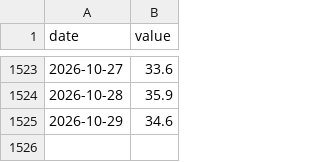
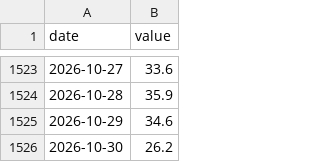
Before and after one commit to kims2323-ship-it/panddan-index, a CSV file: seed/fng_cnn.csv, drawn as a sheet; only a part is shown, gaps mark what is left out; the diff names each change by its address in the sheet, - before the commit and + after, or states it on an @@ line.

```diff
--- a/seed/fng_cnn.csv
+++ b/seed/fng_cnn.csv
+row 1526: 2026-10-30 | 26.2
```
